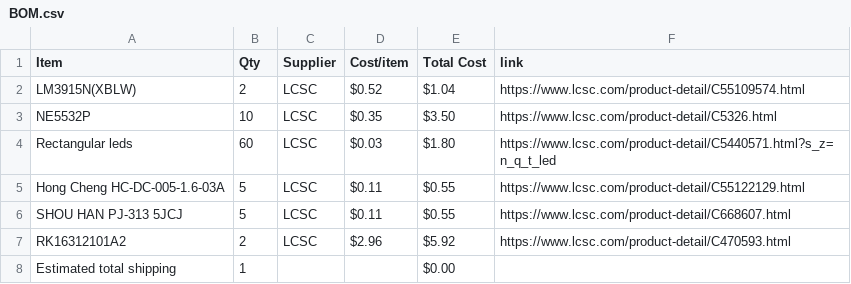
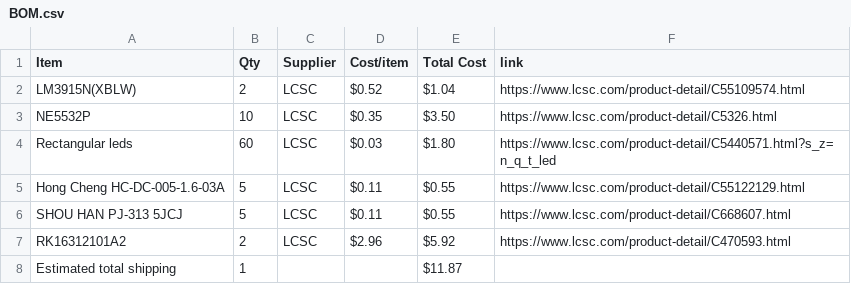
Before and after one commit to Klink-Solutions/Analog-Audio-Amp, a CSV file: BOM.csv, drawn as a sheet.

Commit message:
Sync Analog Audio Amp from Half Life

```diff
--- a/BOM.csv
+++ b/BOM.csv
@@ -7,2 +7,2 @@ SHOU HAN PJ-313 5JCJ,5,LCSC,$0.11,$0.55,https://www.lcsc.com/product-detail/C668
 RK16312101A2,2,LCSC,$2.96,$5.92,https://www.lcsc.com/product-detail/C470593.html
-Estimated total shipping,1,,,$0.00,
+Estimated total shipping,1,,,$11.87,
```
